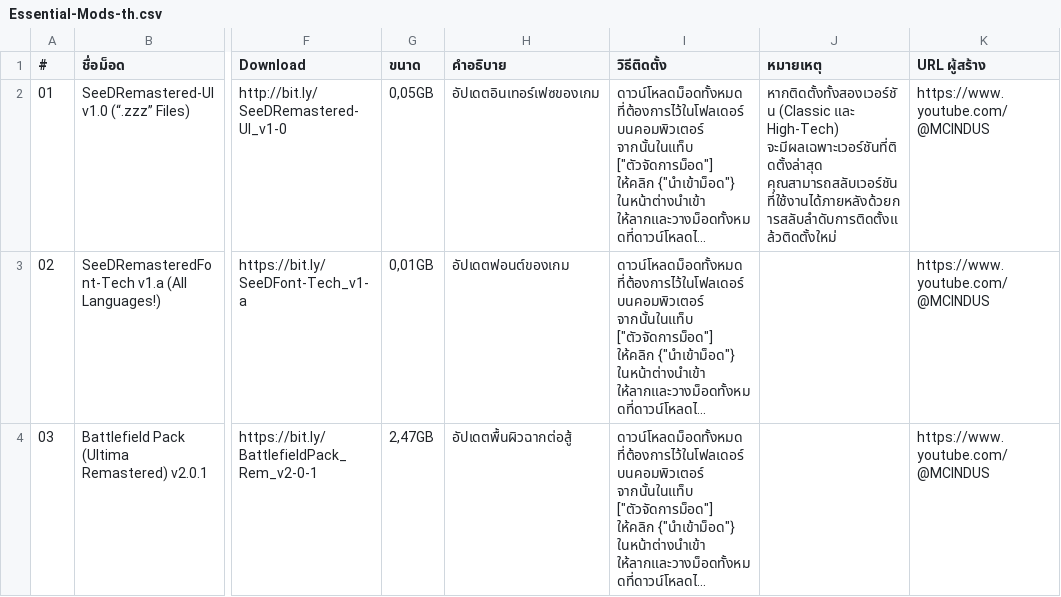
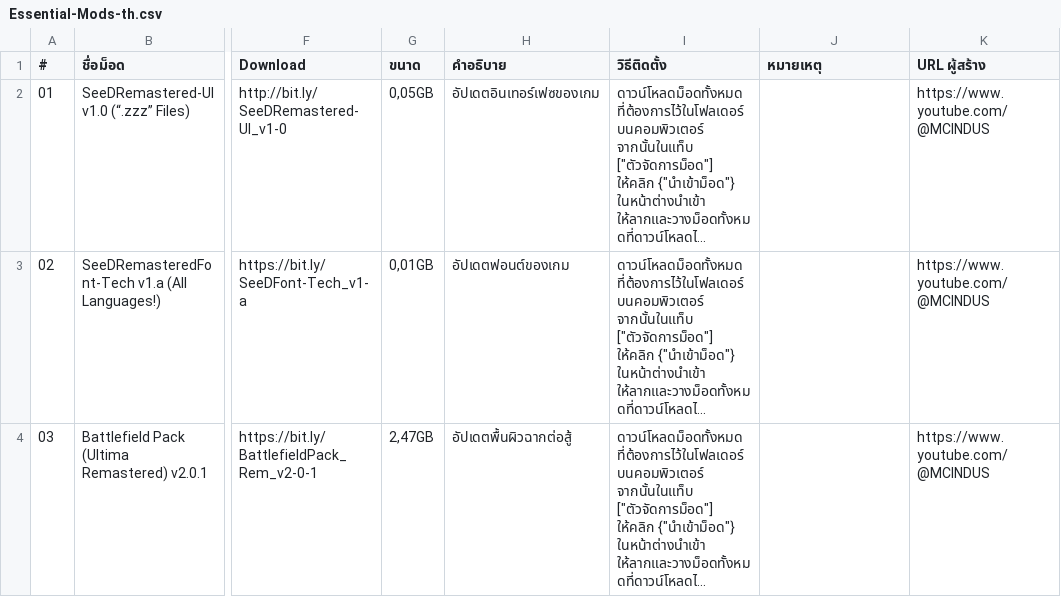
Before and after one commit to UltimateRemaster/Final-Fantasy-08, a CSV file: Eden Launcher/v2.0.0/Essential Mods/Essential-Mods-th.csv, drawn as a sheet; only a part is shown, gaps mark what is left out; long unchanged cells end in …; the diff names each change by its address in the sheet, - before the commit and + after, or states it on an @@ line.

```diff
--- a/Eden Launcher/v2.0.0/Essential Mods/Essential-Mods-th.csv
+++ b/Eden Launcher/v2.0.0/Essential Mods/Essential-Mods-th.csv
-J2 (หมายเหตุ): หากติดตั้งทั้งสองเวอร์ชัน (Classic และ High-Tech) จะมีผลเฉพาะเวอร์ชันที่ติดตั้งล่าสุด คุณสามารถสลับเวอร์ชันที่ใช้งานได้ภายหลังด้วยการสลับลำดับการติดตั้งแล้วติดตั้งใหม่
+J2 (หมายเหตุ): (empty)
```
Also changed, not shown: Eden Launcher/v2.0.0/Essential Mods/Essential-Mods-de.csv, Eden Launcher/v2.0.0/Essential Mods/Essential-Mods-ja.csv, 12 other files.
